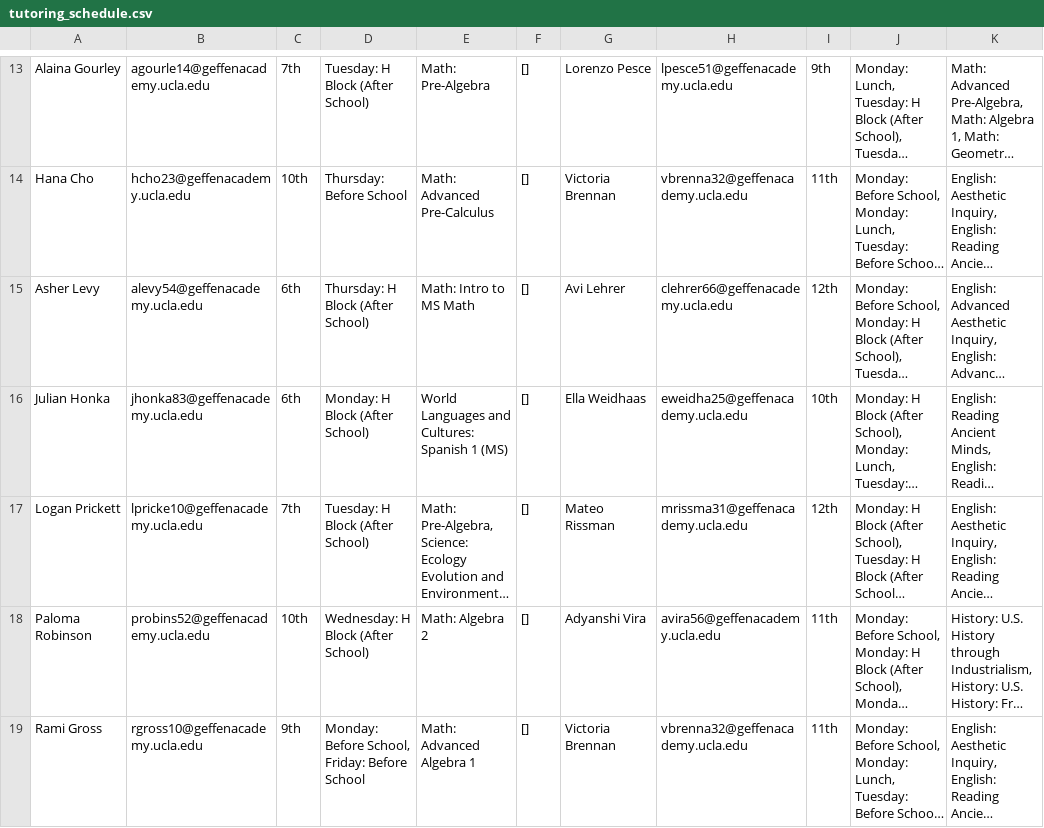
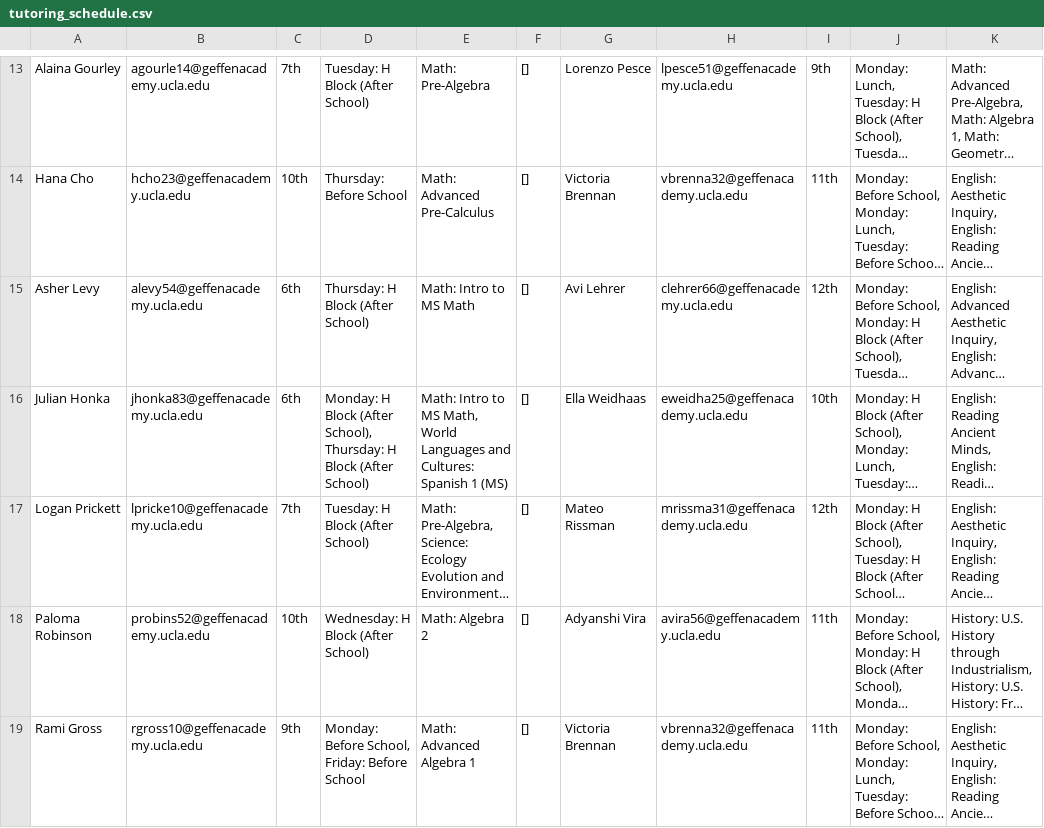
Before and after one commit to ben-steinberg-geffen/Peer-Tutoring-Scheduler, a CSV file: tutoring_schedule.csv, drawn as a sheet; only a part is shown, gaps mark what is left out; long unchanged cells end in …; the diff names each change by its address in the sheet, - before the commit and + after, or states it on an @@ line.

Commit message:
Implement duplicate correction in data loading and remove unused student responses file

```diff
--- a/tutoring_schedule.csv
+++ b/tutoring_schedule.csv
-D16: …Block (After School)
+D16: …Block (After School), Thursday: H Block (After School)
-E16: World Languages…
+E16: Math: Intro to MS Math, World Languages…
```
Also changed, not shown: 4 other files.
